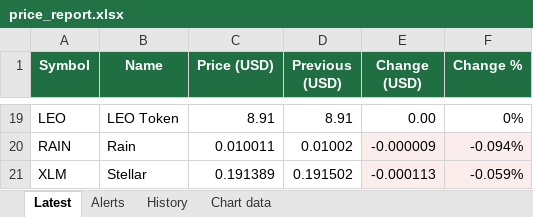
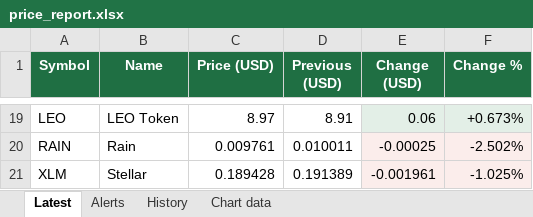
Before and after one commit to UmairBal/python-automation-portfolio, an Excel workbook: price-tracker/output/price_report.xlsx, sheet Latest, drawn as a sheet; only a part is shown, gaps mark what is left out; values as stored, in another font and other column widths than the file's, no borders; the diff covers the shown part only; the diff names each change by its address in the sheet, - before the commit and + after, or states it on an @@ line.

Commit message:
Price tracker: run numbering + alerts screenshot

```diff
--- a/price-tracker/output/price_report.xlsx (sheet Latest)
+++ b/price-tracker/output/price_report.xlsx (sheet Latest)
-C19 (Price (USD)): 8.91
+C19 (Price (USD)): 8.97
-E19 (Change (USD)): 0.00
+E19 (Change (USD)): 0.06
-E19:F19 fill: none
+E19:F19 fill: #E3EFE7
-F19 (Change %): 0%
+F19 (Change %): +0.673%
-C20 (Price (USD)): 0.010011
+C20 (Price (USD)): 0.009761
-D20 (Previous (USD)): 0.01002
+D20 (Previous (USD)): 0.010011
-E20 (Change (USD)): -0.000009
+E20 (Change (USD)): -0.00025
-F20 (Change %): -0.094%
+F20 (Change %): -2.502%
-C21 (Price (USD)): 0.191389
+C21 (Price (USD)): 0.189428
-D21 (Previous (USD)): 0.191502
+D21 (Previous (USD)): 0.191389
-E21 (Change (USD)): -0.000113
+E21 (Change (USD)): -0.001961
-F21 (Change %): -0.059%
+F21 (Change %): -1.025%
```
Also changed, not shown: 1 added row, 1 removed row, 55 edited cells and cell formats elsewhere in this sheet, sheet Alerts, sheet Chart data, sheet History, charts or pictures, 5 other files.
